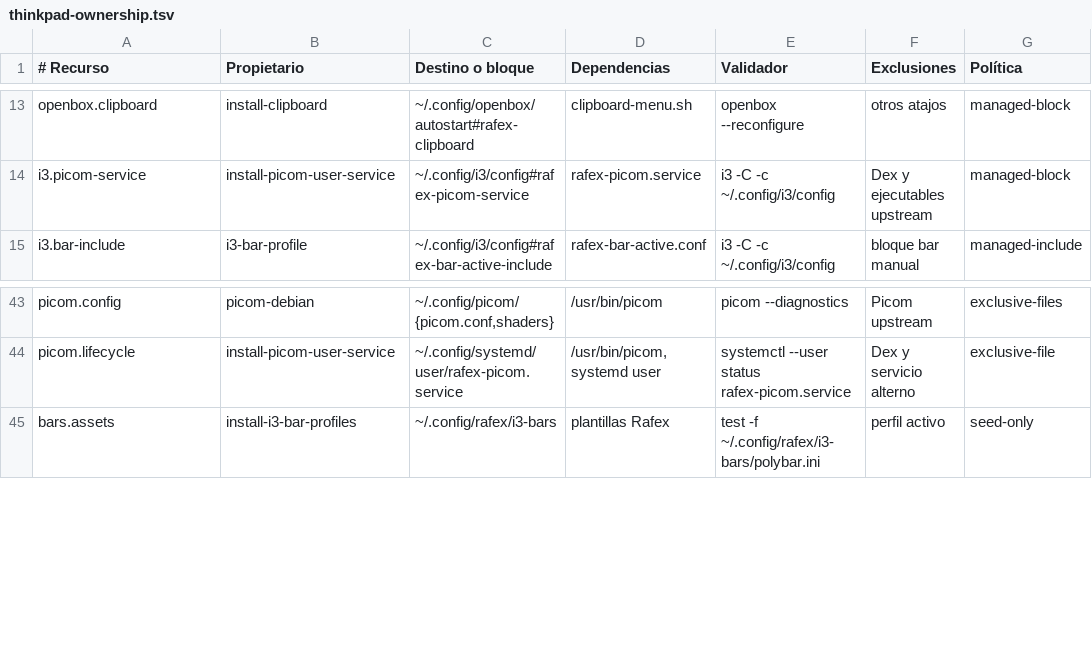
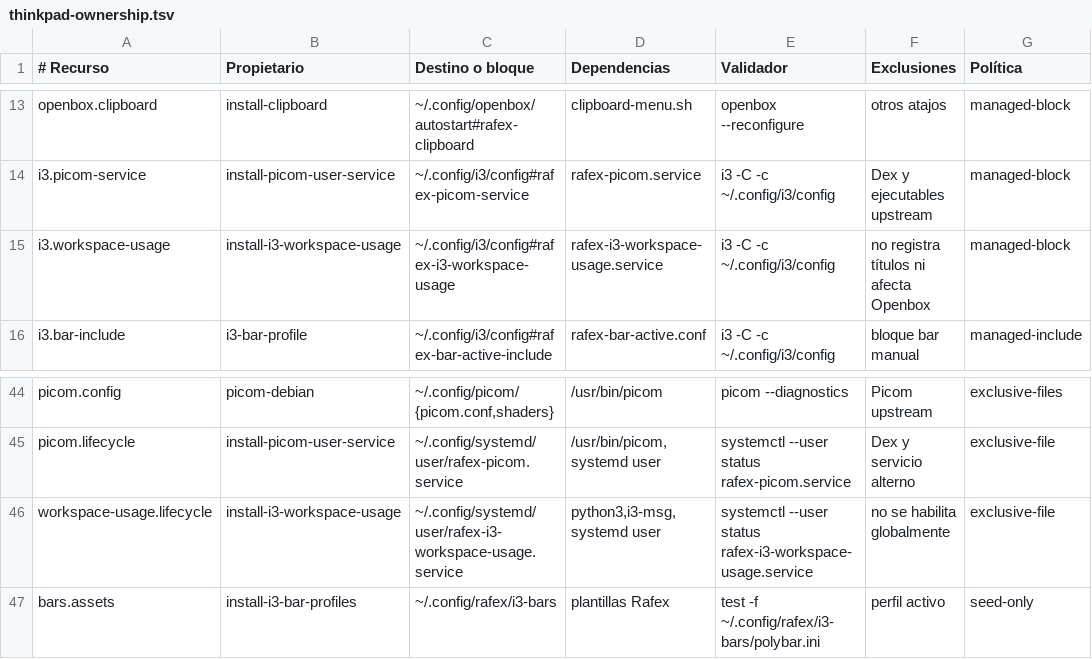
Before and after one commit to rafex/scripts-random-utils-whatever, a TSV file: dotfiles/profiles/thinkpad-x1-yoga-1st/thinkpad-ownership.tsv, drawn as a sheet; only a part is shown, gaps mark what is left out; the diff names each change by its address in the sheet, - before the commit and + after, or states it on an @@ line.

Commit message:
feat: registrar uso de workspaces i3

```diff
--- a/dotfiles/profiles/thinkpad-x1-yoga-1st/thinkpad-ownership.tsv
+++ b/dotfiles/profiles/thinkpad-x1-yoga-1st/thinkpad-ownership.tsv
+row 15: i3.workspace-usage | install-i3-workspace-usage | ~/.config/i3/config#rafex-i3-workspace-usage | rafex-i3-workspace-usage.service | i3 -C -c ~/.config/i3/config | no registra títulos ni afecta Openbox | managed-block
+row 46: workspace-usage.lifecycle | install-i3-workspace-usage | ~/.config/systemd/user/rafex-i3-workspace-usage.service | python3,i3-msg,systemd user | systemctl --user status rafex-i3-workspace-usage.service | no se habilita globalmente | exclusive-file
```
Also changed, not shown: 12 other files.
